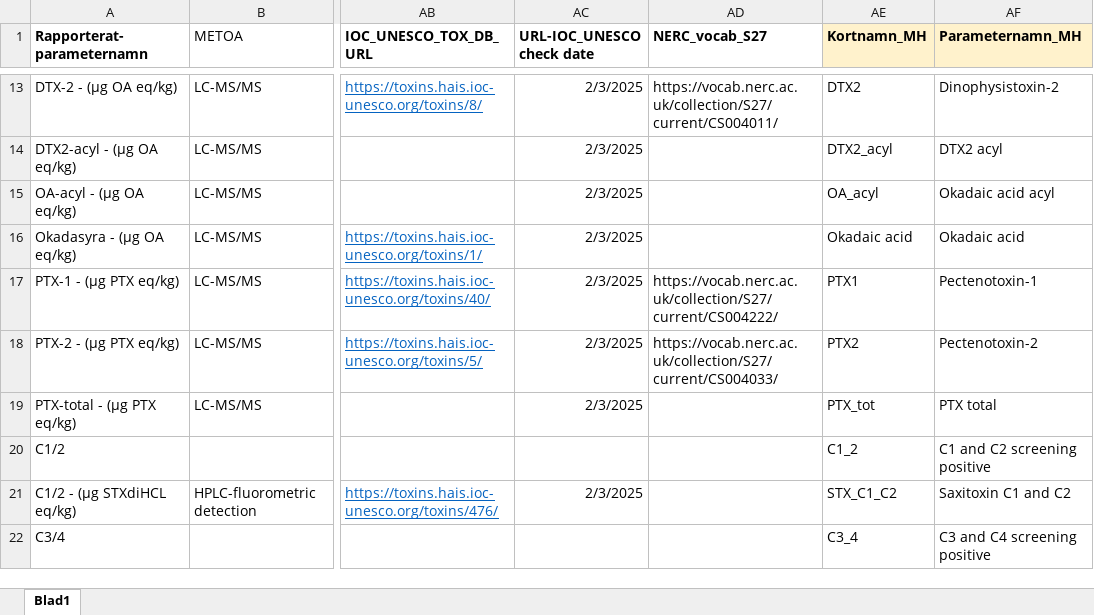
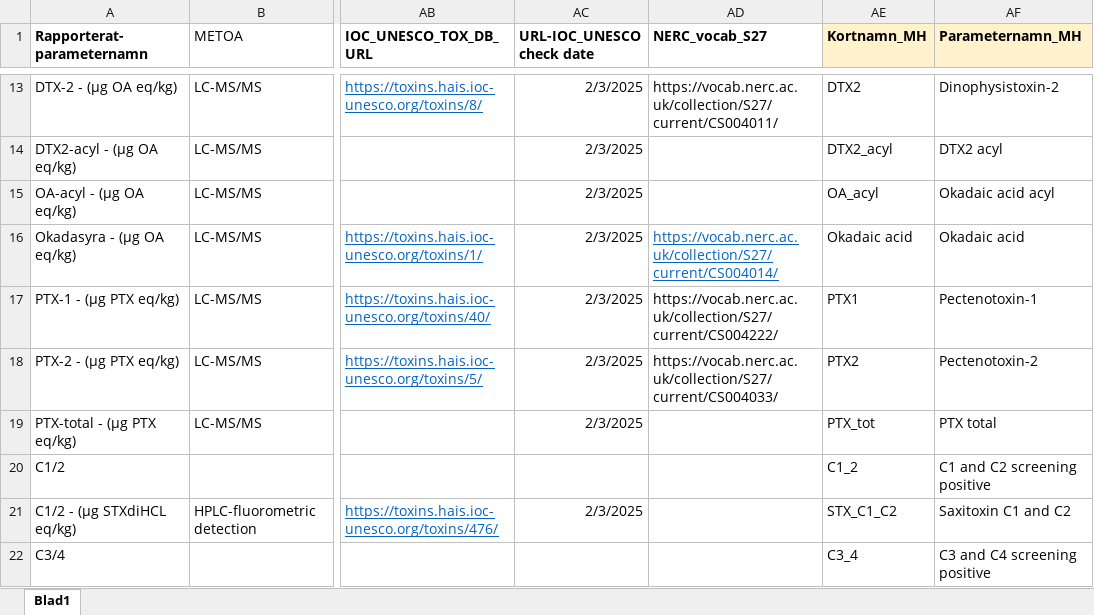
Before and after one commit to nodc-sweden/SLV-Biotoxin-Validator-App, an Excel workbook: config/lista_toxiner.xlsx, sheet Blad1, drawn as a sheet; only a part is shown, gaps mark what is left out; values as stored, in another font and other column widths than the file's, no borders; the diff names each change by its address in the sheet, - before the commit and + after, or states it on an @@ line.

Commit message:
NERC vocab S27

```diff
--- a/config/lista_toxiner.xlsx (sheet Blad1)
+++ b/config/lista_toxiner.xlsx (sheet Blad1)
-AD16 (NERC_vocab_S27): (empty)
+AD16 (NERC_vocab_S27): https://vocab.nerc.ac.uk/collection/S27/current/CS004014/
```
